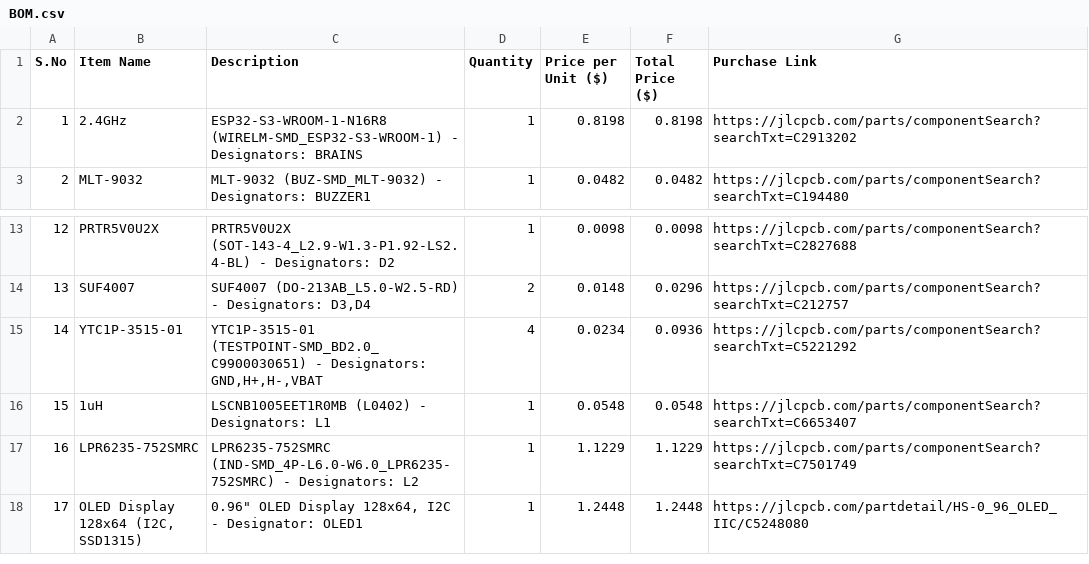
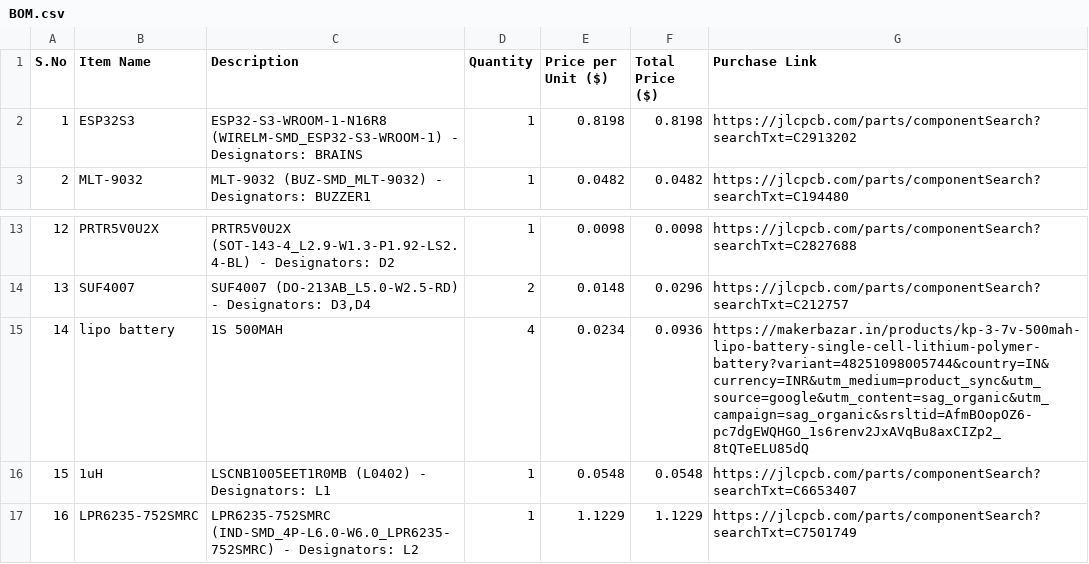
Before and after one commit to Shaurya-Ashu/waker, a CSV file: BOM/BOM.csv, drawn as a sheet; only a part is shown, gaps mark what is left out; the shorter side is filled out with more unchanged rows.

Commit message:
Update BOM.csv

```diff
--- a/BOM/BOM.csv
+++ b/BOM/BOM.csv
@@ -1,3 +1,3 @@
 S.No,Item Name,Description,Quantity,Price per Unit ($),Total Price ($),Purchase Link
-1,2.4GHz,ESP32-S3-WROOM-1-N16R8 (WIRELM-SMD_ESP32-S3-WROOM-1) - Designators: BRAINS,1,0.8198,0.8198,https://jlcpcb.com/parts/componentSearch?searchTxt=C2913202
+1,ESP32S3,ESP32-S3-WROOM-1-N16R8 (WIRELM-SMD_ESP32-S3-WROOM-1) - Designators: BRAINS,1,0.8198,0.8198,https://jlcpcb.com/parts/componentSearch?searchTxt=C2913202
 2,MLT-9032,MLT-9032 (BUZ-SMD_MLT-9032) - Designators: BUZZER1,1,0.0482,0.0482,https://jlcpcb.com/parts/componentSearch?searchTxt=C194480
@@ -14,3 +14,3 @@
 13,SUF4007,"SUF4007 (DO-213AB_L5.0-W2.5-RD) - Designators: D3,D4",2,0.0148,0.0296,https://jlcpcb.com/parts/componentSearch?searchTxt=C212757
-14,YTC1P-3515-01,"YTC1P-3515-01 (TESTPOINT-SMD_BD2.0_C9900030651) - Designators: GND,H+,H-,VBAT",4,0.0234,0.0936,https://jlcpcb.com/parts/componentSearch?searchTxt=C5221292
+14,lipo battery,1S 500MAH ,4,0.0234,0.0936,https://makerbazar.in/products/kp-3-7v-500mah-lipo-battery-single-cell-lithium-polymer-battery?variant=48251098005744&country=IN&currency=INR&utm_medium=product_sync&utm_source=google&utm_content=sag_organic&utm_campaign=sag_organic&srsltid=AfmBOopOZ6-pc7dgEWQHGO_1s6renv2JxAVqBu8axCIZp2_8tQTeELU85dQ
 15,1uH,LSCNB1005EET1R0MB (L0402) - Designators: L1,1,0.0548,0.0548,https://jlcpcb.com/parts/componentSearch?searchTxt=C6653407
```
